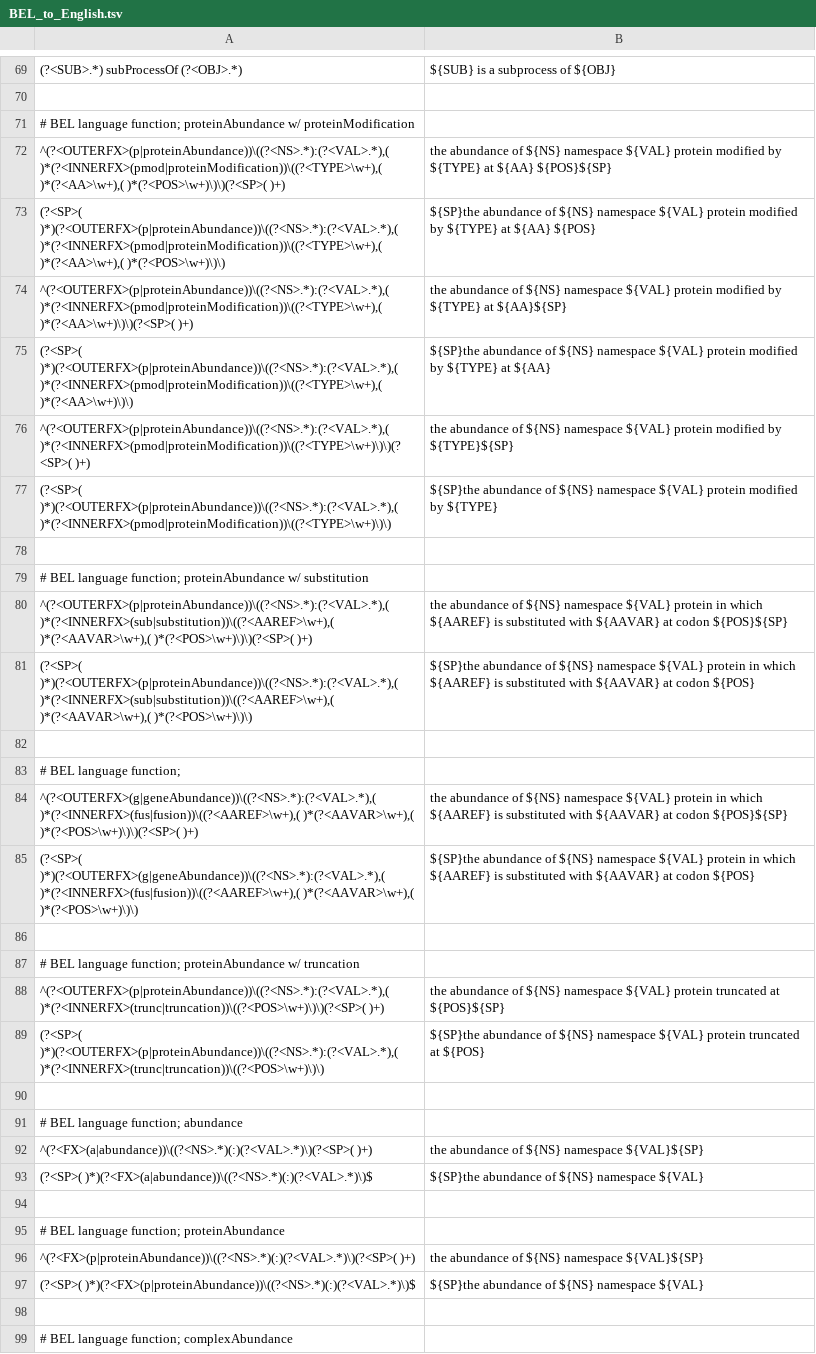
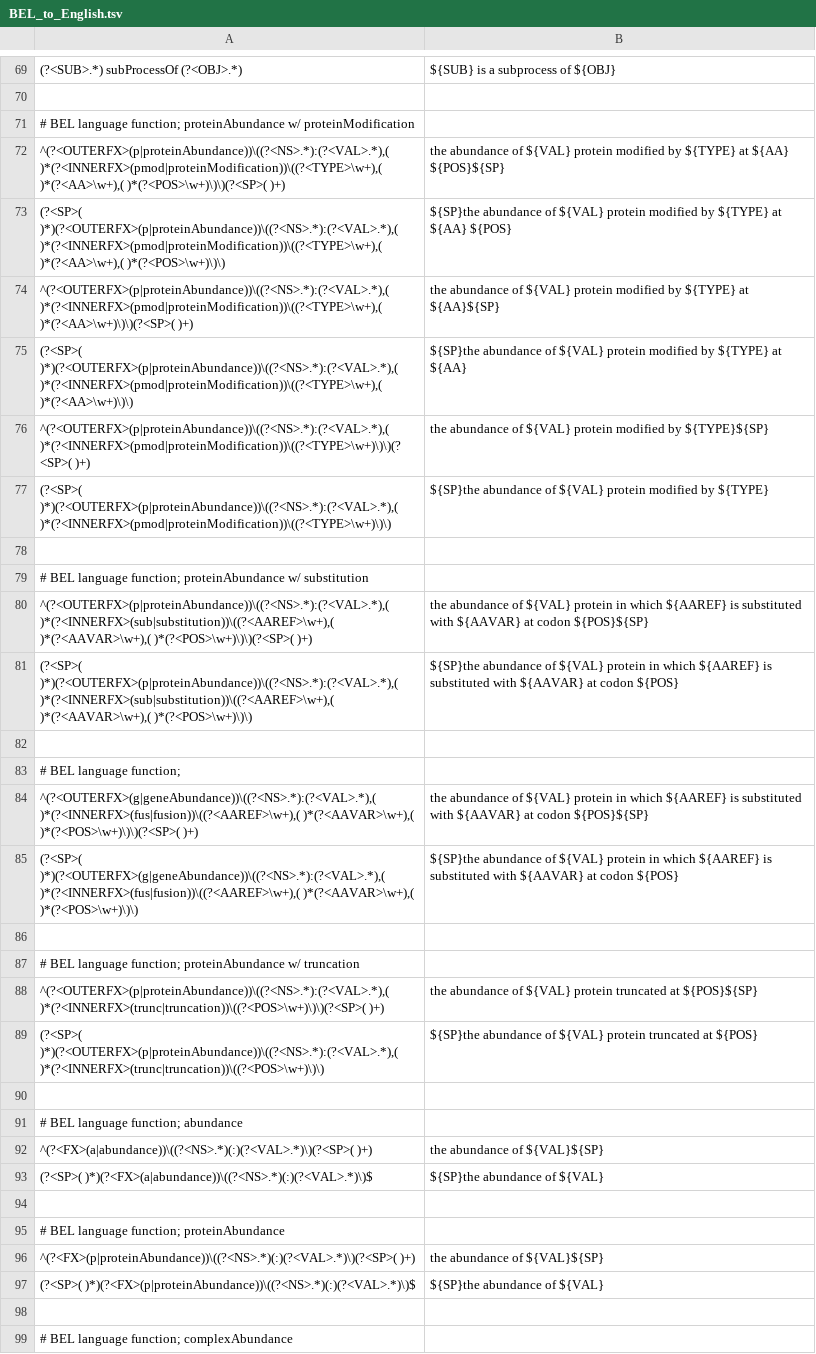
Before and after one commit to OpenBEL/rest-api, a TSV file: BEL_to_English.tsv, drawn as a sheet; only a part is shown, gaps mark what is left out; the diff covers the shown part only; the diff names each change by its address in the sheet, - before the commit and + after, or states it on an @@ line.

Commit message:
bump BEL_to_English; no namespaces

```diff
--- a/BEL_to_English.tsv
+++ b/BEL_to_English.tsv
-B72: …abundance of ${NS} namespace ${VAL} protein…
+B72: …abundance of ${VAL} protein…
-B73: …abundance of ${NS} namespace ${VAL} protein…
+B73: …abundance of ${VAL} protein…
-B74: …abundance of ${NS} namespace ${VAL} protein…
+B74: …abundance of ${VAL} protein…
-B75: …abundance of ${NS} namespace ${VAL} protein…
+B75: …abundance of ${VAL} protein…
-B76: …abundance of ${NS} namespace ${VAL} protein…
+B76: …abundance of ${VAL} protein…
-B77: …abundance of ${NS} namespace ${VAL} protein…
+B77: …abundance of ${VAL} protein…
-B80: …abundance of ${NS} namespace ${VAL} protein…
+B80: …abundance of ${VAL} protein…
-B81: …abundance of ${NS} namespace ${VAL} protein…
+B81: …abundance of ${VAL} protein…
-B84: …abundance of ${NS} namespace ${VAL} protein…
+B84: …abundance of ${VAL} protein…
-B85: …abundance of ${NS} namespace ${VAL} protein…
+B85: …abundance of ${VAL} protein…
-B88: …abundance of ${NS} namespace ${VAL} protein…
+B88: …abundance of ${VAL} protein…
-B89: …abundance of ${NS} namespace ${VAL} protein…
+B89: …abundance of ${VAL} protein…
-B92: the abundance of ${NS} namespace ${VAL}${SP}
+B92: the abundance of ${VAL}${SP}
-B93: ${SP}the abundance of ${NS} namespace ${VAL}
+B93: ${SP}the abundance of ${VAL}
-B96: the abundance of ${NS} namespace ${VAL}${SP}
+B96: the abundance of ${VAL}${SP}
-B97: ${SP}the abundance of ${NS} namespace ${VAL}
+B97: ${SP}the abundance of ${VAL}
```
Also changed, not shown: 12 edited cells elsewhere in this file.
